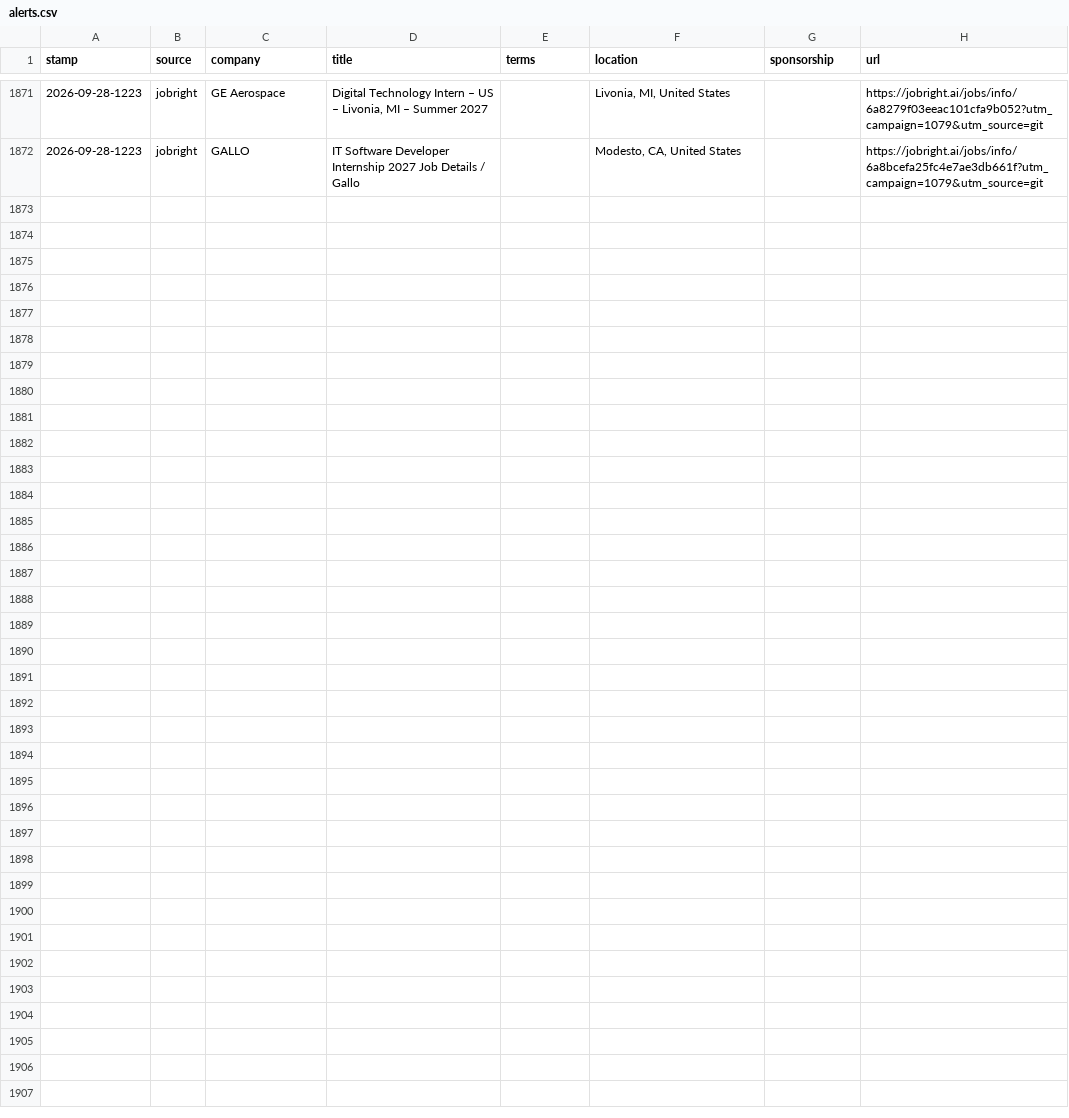
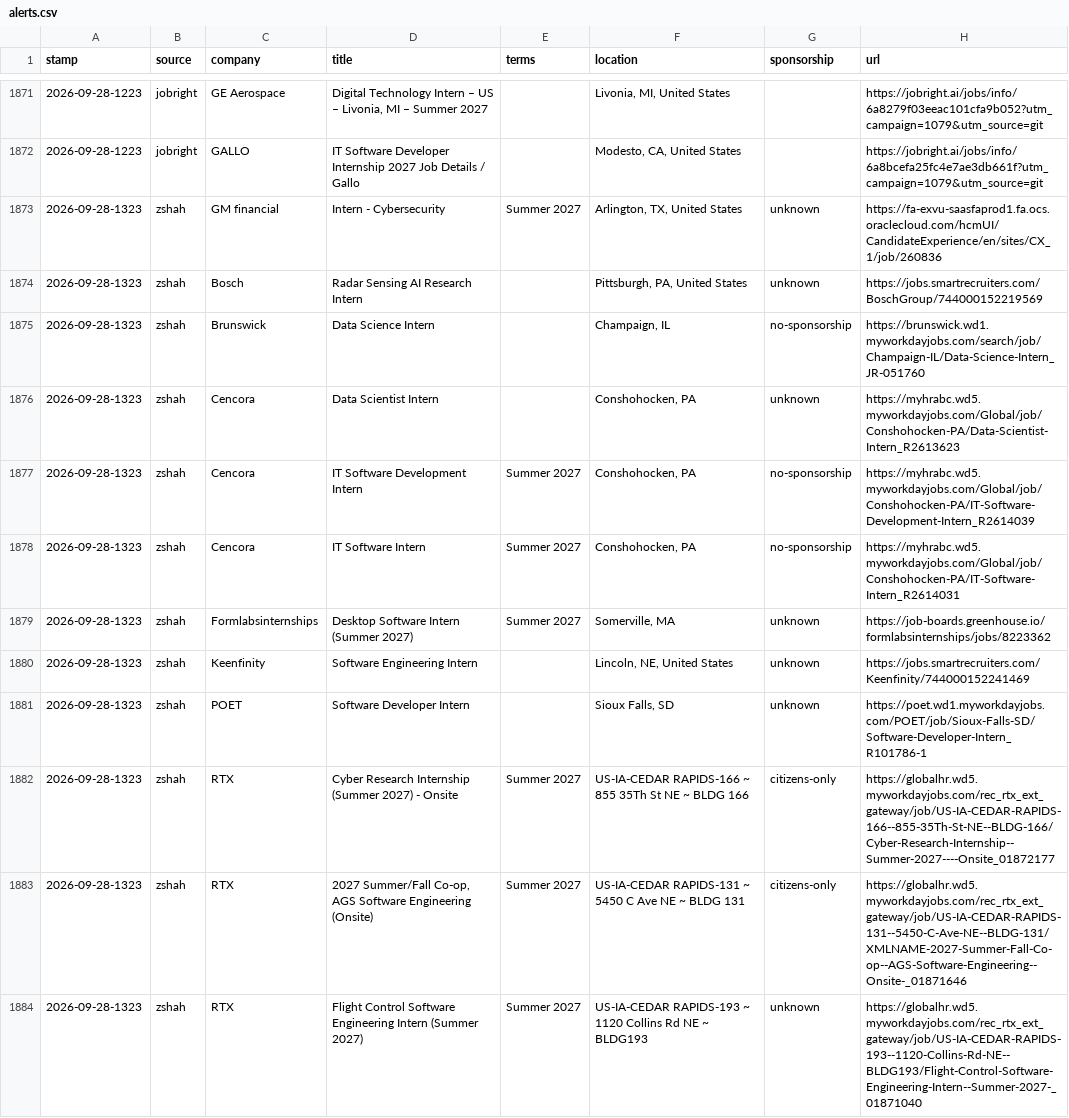
Before and after one commit to JacquesAttinger/job-watcher, a CSV file: alerts.csv, drawn as a sheet; only a part is shown, gaps mark what is left out; the diff covers the shown part only; the diff names each change by its address in the sheet, - before the commit and + after, or states it on an @@ line.

```diff
--- a/alerts.csv
+++ b/alerts.csv
+row 1873: 2026-09-28-1323 | zshah | GM financial | Intern - Cybersecurity | Summer 2027 | Arlington, TX, United States | unknown | https://fa-exvu-saasfaprod1.fa.ocs.oraclecloud.com/hcmUI/CandidateExperience/en/sites/CX_1/job/260836
+row 1874: 2026-09-28-1323 | zshah | Bosch | Radar Sensing AI Research Intern |  | Pittsburgh, PA, United States | unknown | https://jobs.smartrecruiters.com/BoschGroup/744000152219569
+row 1875: 2026-09-28-1323 | zshah | Brunswick | Data Science Intern |  | Champaign, IL | no-sponsorship | https://brunswick.wd1.myworkdayjobs.com/search/job/Champaign-IL/Data-Science-Intern_JR-051760
+row 1876: 2026-09-28-1323 | zshah | Cencora | Data Scientist Intern |  | Conshohocken, PA | unknown | https://myhrabc.wd5.myworkdayjobs.com/Global/job/Conshohocken-PA/Data-Scientist-Intern_R2613623
+row 1877: 2026-09-28-1323 | zshah | Cencora | IT Software Development Intern | Summer 2027 | Conshohocken, PA | no-sponsorship | https://myhrabc.wd5.myworkdayjobs.com/Global/job/Conshohocken-PA/IT-Software-Development-Intern_R2614039
+row 1878: 2026-09-28-1323 | zshah | Cencora | IT Software Intern | Summer 2027 | Conshohocken, PA | no-sponsorship | https://myhrabc.wd5.myworkdayjobs.com/Global/job/Conshohocken-PA/IT-Software-Intern_R2614031
+row 1879: 2026-09-28-1323 | zshah | Formlabsinternships | Desktop Software Intern (Summer 2027) | Summer 2027 | Somerville, MA | unknown | https://job-boards.greenhouse.io/formlabsinternships/jobs/8223362
+row 1880: 2026-09-28-1323 | zshah | Keenfinity | Software Engineering Intern |  | Lincoln, NE, United States | unknown | https://jobs.smartrecruiters.com/Keenfinity/744000152241469
+row 1881: 2026-09-28-1323 | zshah | POET | Software Developer Intern |  | Sioux Falls, SD | unknown | https://poet.wd1.myworkdayjobs.com/POET/job/Sioux-Falls-SD/Software-Developer-Intern_R101786-1
+row 1882: 2026-09-28-1323 | zshah | RTX | Cyber Research Internship (Summer 2027) - Onsite | Summer 2027 | US-IA-CEDAR RAPIDS-166 ~ 855 35Th St NE ~ BLDG 166 | citizens-only | https://globalhr.wd5.myworkdayjobs.com/rec_rtx_ext_gateway/job/US-IA-CEDAR-RAPIDS-166--855-35Th-St-NE--BLDG-166/Cyber-Research-Internship--Summer-2027----Onsite_01872177
+row 1883: 2026-09-28-1323 | zshah | RTX | 2027 Summer/Fall Co-op, AGS Software Engineering (Onsite) | Summer 2027 | US-IA-CEDAR RAPIDS-131 ~ 5450 C Ave NE ~ BLDG 131 | citizens-only | https://globalhr.wd5.myworkdayjobs.com/rec_rtx_ext_gateway/job/US-IA-CEDAR-RAPIDS-131--5450-C-Ave-NE--BLDG-131/XMLNAME-2027-Summer-Fall-Co-op--AGS-Software-Engineering--Onsite-_01871646
+row 1884: 2026-09-28-1323 | zshah | RTX | Flight Control Software Engineering Intern (Summer 2027) | Summer 2027 | US-IA-CEDAR RAPIDS-193 ~ 1120 Collins Rd NE ~ BLDG193 | unknown | https://globalhr.wd5.myworkdayjobs.com/rec_rtx_ext_gateway/job/US-IA-CEDAR-RAPIDS-193--1120-Collins-Rd-NE--BLDG193/Flight-Control-Software-Engineering-Intern--Summer-2027-_01871040
```
Also changed, not shown: 12 added rows elsewhere in this file, 2 other files.
